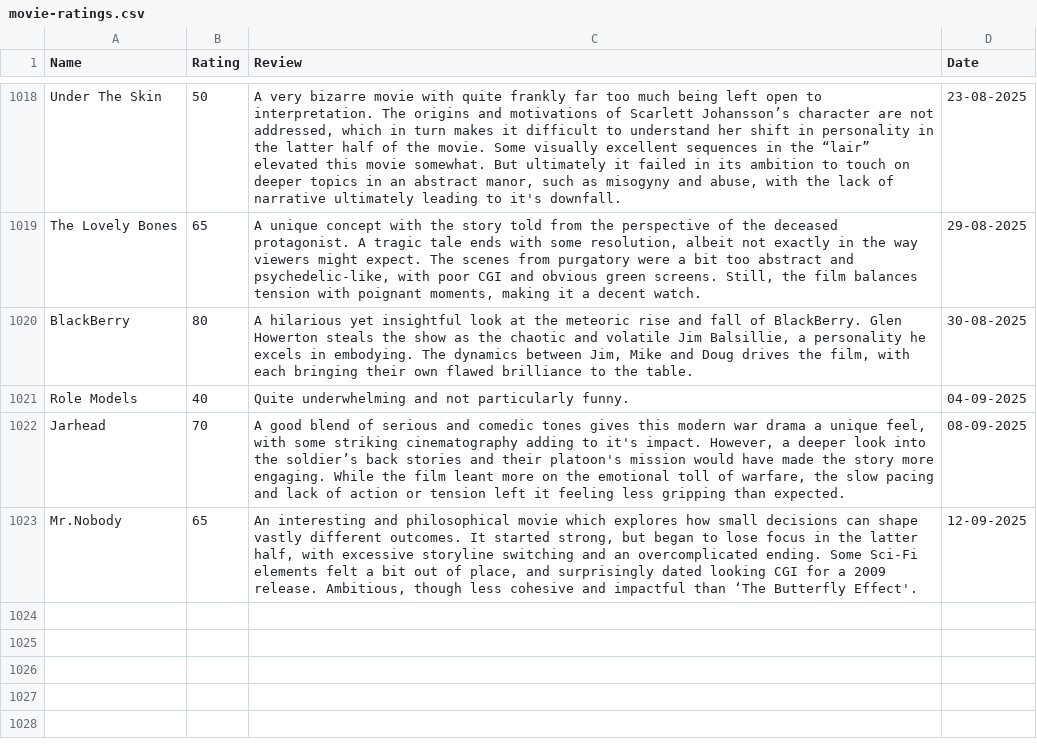
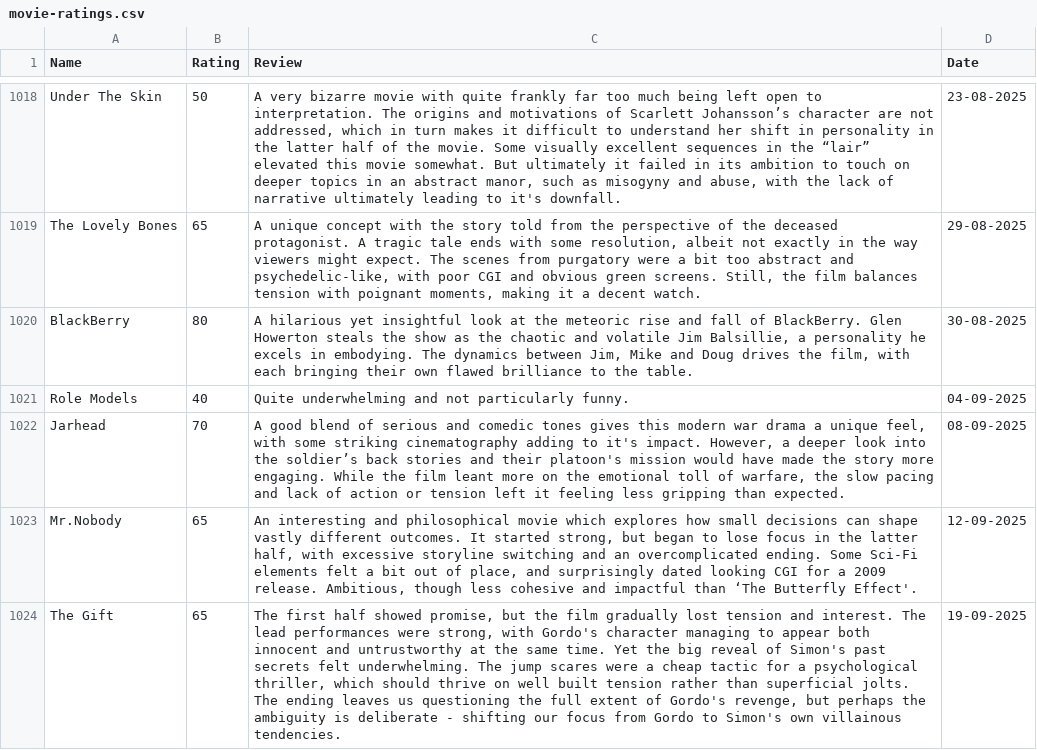
Before and after one commit to tnoel999888/lister, a CSV file: src/data/movie-ratings.csv, drawn as a sheet; only a part is shown, gaps mark what is left out; the diff names each change by its address in the sheet, - before the commit and + after, or states it on an @@ line.

Commit message:
Update movie-ratings.csv

```diff
--- a/src/data/movie-ratings.csv
+++ b/src/data/movie-ratings.csv
+row 1024: The Gift | 65 | The first half showed promise, but the film gradually lost tension and interest. The lead performances were strong, with Gordo's character managing to appear both innocent and untrustworthy at the same time. Yet the big reveal of Simon's past secrets felt underwhelming. The jump scares were a cheap tactic for a psychological thriller, which should thrive on well built tension rather than superficial jolts. The ending leaves us questioning the full extent of Gordo's revenge, but perhaps the ambiguity is deliberate - shifting our focus from Gordo to Simon's own villainous tendencies. | 19-09-2025
```
